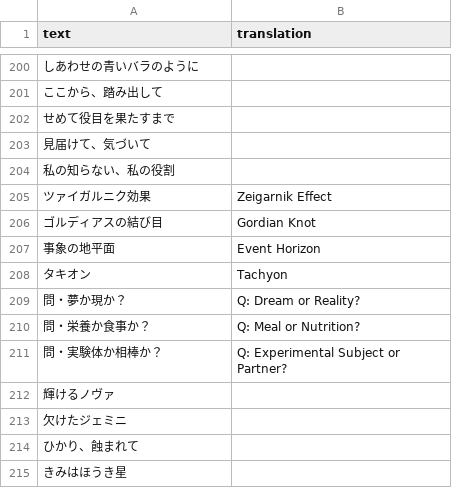
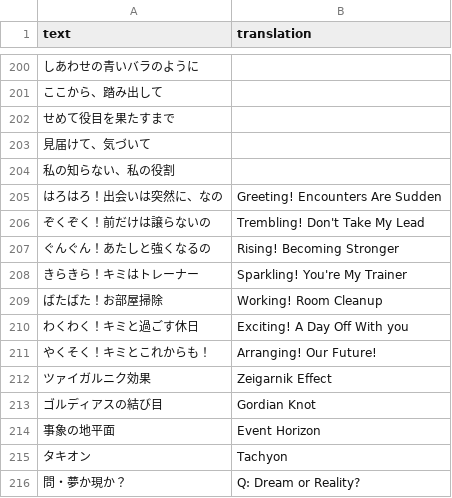
Before and after one commit to noccu/umamusume-db-translate, a CSV file: src/data/story-titles-umas.csv, drawn as a sheet; only a part is shown, gaps mark what is left out; the shorter side is filled out with more unchanged rows.

```diff
--- a/src/data/story-titles-umas.csv
+++ b/src/data/story-titles-umas.csv
@@ -204,2 +204,9 @@
 "私の知らない、私の役割",""
+"はろはろ！出会いは突然に、なの","Greeting! Encounters Are Sudden"
+"ぞくぞく！前だけは譲らないの","Trembling! Don't Take My Lead"
+"ぐんぐん！あたしと強くなるの","Rising! Becoming Stronger"
+"きらきら！キミはトレーナー","Sparkling! You're My Trainer"
+"ばたばた！お部屋掃除","Working! Room Cleanup"
+"わくわく！キミと過ごす休日","Exciting! A Day Off With you"
+"やくそく！キミとこれからも！","Arranging! Our Future!"
 "ツァイガルニク効果","Zeigarnik Effect"
```
Also changed, not shown: src/data/missions.csv, src/data/skill-desc.csv, 17 other files.
